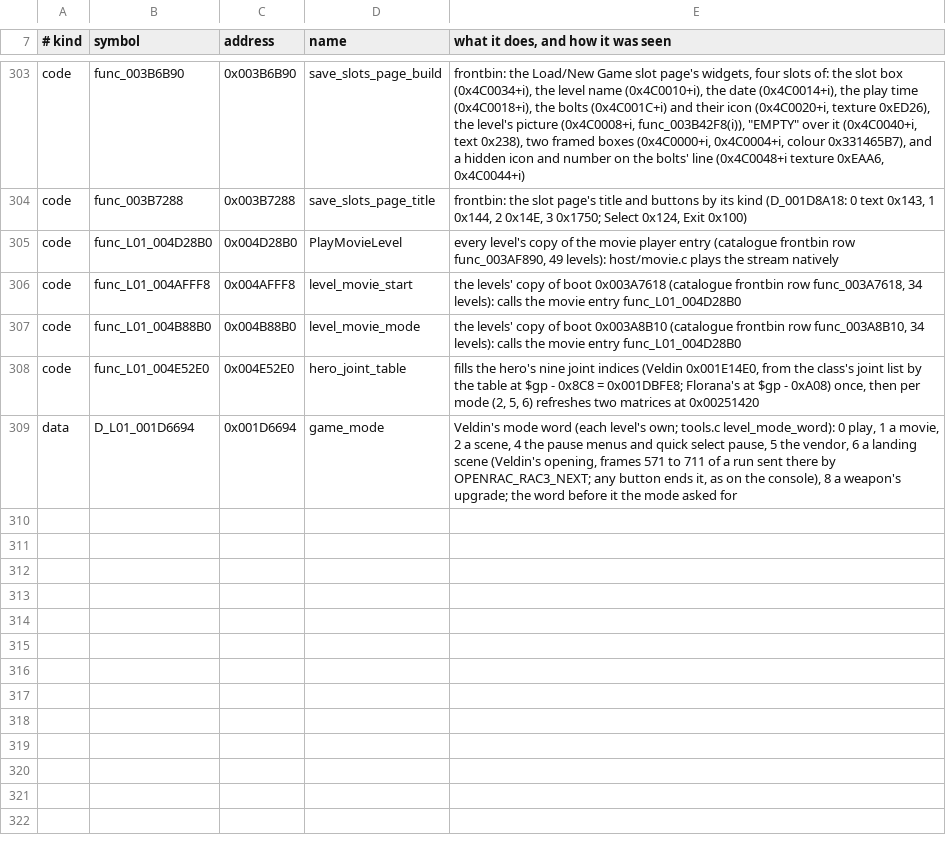
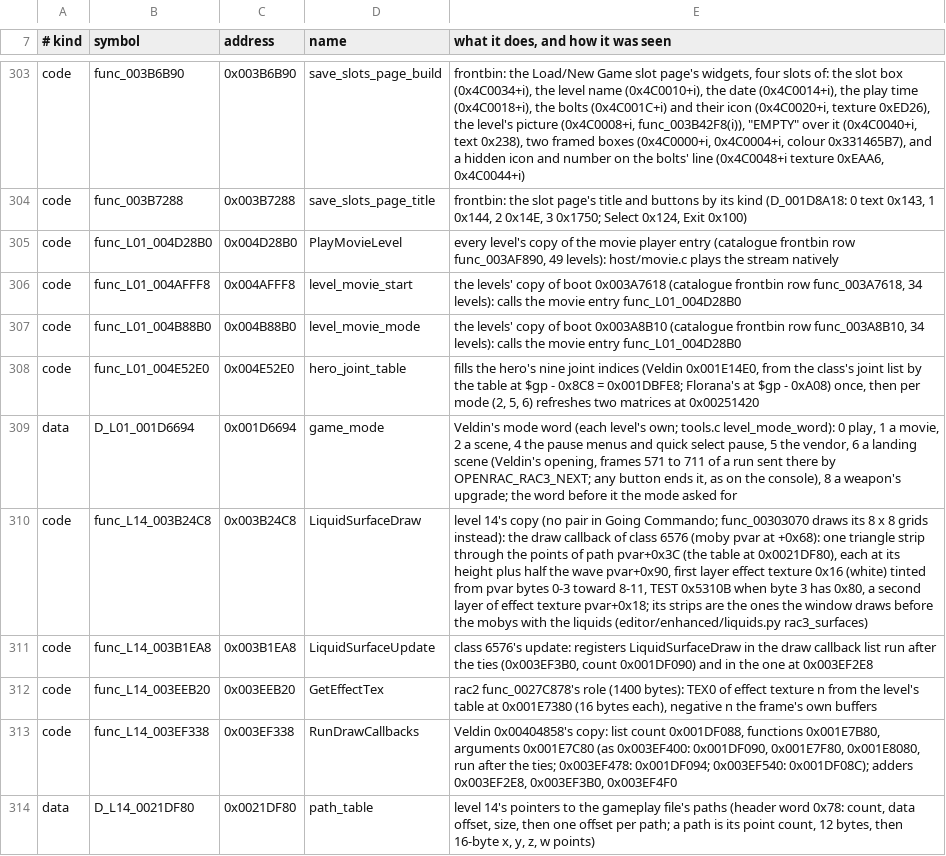
Before and after one commit to OpenRAC/OpenRAC, a TSV file: port/game/rac3-pal/IDENTIFIED.tsv, drawn as a sheet; only a part is shown, gaps mark what is left out; the diff names each change by its address in the sheet, - before the commit and + after, or states it on an @@ line.

Commit message:
feat(enhanced): Up Your Arsenal's liquid surfaces as bake inputs (levels format 14)
Up Your Arsenal's pools, rivers and lava are mobys of class 6576. Their
draw (level 14's 0x003B24C8, registered by 0x003B1EA8 in the draw
callback list run after the ties) strips the points of a path of the
gameplay file (pvar +0x3C; the paths are header word 0x78), each at its
height plus half the wave (+0x90), its first layer a white effect
texture (0x16) under the pvar's colour (bytes 0 to 3). Read against a
running level 14: its pool is path 121's 23 points.

The export writes them to bake-inputs/liquids.json (rac3-strips-v1),
lit only where profiles/rac3-pal/liquids.json lists their colour word,
and the baker turns an emissive one into its strip's triangles emitting
that colour (rac3_liquid_triangles). The review is empty: the orange
candidates of levels 2, 4, 7 and 34 have not been seen in a running
game. GAME_FORMATS rac3 and the launcher's stamps move to 14 (13 is
the loading screen's scene).

Follows Going Commando's format 20 (its liquid surfaces, #212).

```diff
--- a/port/game/rac3-pal/IDENTIFIED.tsv
+++ b/port/game/rac3-pal/IDENTIFIED.tsv
+row 310: code | func_L14_003B24C8 | 0x003B24C8 | LiquidSurfaceDraw | level 14's copy (no pair in Going Commando; func_00303070 draws its 8 x 8 grids instead): the draw callback of class 6576 (moby pvar at +0x68): one triangle strip through the points of path pvar+0x3C (the table at 0x0021DF80), each at its height plus half the wave pvar+0x90, first layer effect texture 0x16 (white) tinted from pvar bytes 0-3 toward 8-11, TEST 0x5310B when byte 3 has 0x80, a second layer of effect texture pvar+0x18; its strips are the ones the window draws before the mobys with the liquids (editor/enhanced/liquids.py rac3_surfaces)
+row 311: code | func_L14_003B1EA8 | 0x003B1EA8 | LiquidSurfaceUpdate | class 6576's update: registers LiquidSurfaceDraw in the draw callback list run after the ties (0x003EF3B0, count 0x001DF090) and in the one at 0x003EF2E8
+row 312: code | func_L14_003EEB20 | 0x003EEB20 | GetEffectTex | rac2 func_0027C878's role (1400 bytes): TEX0 of effect texture n from the level's table at 0x001E7380 (16 bytes each), negative n the frame's own buffers
+row 313: code | func_L14_003EF338 | 0x003EF338 | RunDrawCallbacks | Veldin 0x00404858's copy: list count 0x001DF088, functions 0x001E7B80, arguments 0x001E7C80 (as 0x003EF400: 0x001DF090, 0x001E7F80, 0x001E8080, run after the ties; 0x003EF478: 0x001DF094; 0x003EF540: 0x001DF08C); adders 0x003EF2E8, 0x003EF3B0, 0x003EF4F0
+row 314: data | D_L14_0021DF80 | 0x0021DF80 | path_table | level 14's pointers to the gameplay file's paths (header word 0x78: count, data offset, size, then one offset per path; a path is its point count, 12 bytes, then 16-byte x, y, z, w points)
```
Also changed, not shown: 11 other files.
